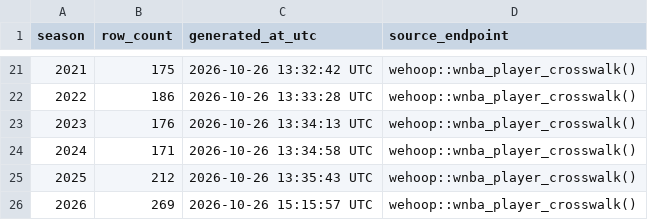
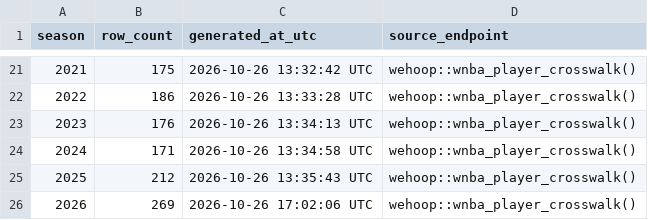
Before and after one commit to sportsdataverse/wehoop-wnba-data, a CSV file: wnba/crosswalk/wnba_player_crosswalk_in_data_repo.csv, drawn as a sheet; only a part is shown, gaps mark what is left out.

Commit message:
WNBA Data Updated (Start: 2026 End: 2026)

```diff
--- a/wnba/crosswalk/wnba_player_crosswalk_in_data_repo.csv
+++ b/wnba/crosswalk/wnba_player_crosswalk_in_data_repo.csv
@@ -25,2 +25,2 @@ season,row_count,generated_at_utc,source_endpoint
 2025,212,2026-10-26 13:35:43 UTC,wehoop::wnba_player_crosswalk()
-2026,269,2026-10-26 15:15:57 UTC,wehoop::wnba_player_crosswalk()
+2026,269,2026-10-26 17:02:06 UTC,wehoop::wnba_player_crosswalk()
```
Also changed, not shown: wnba/crosswalk/wnba_schedule_crosswalk_in_data_repo.csv, 2 other files.
